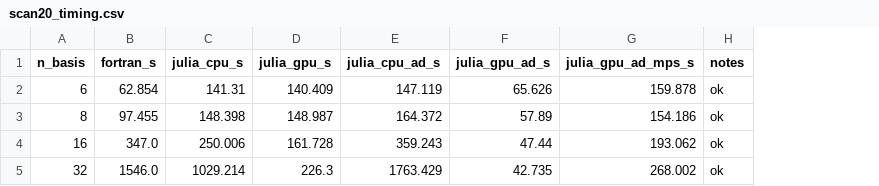
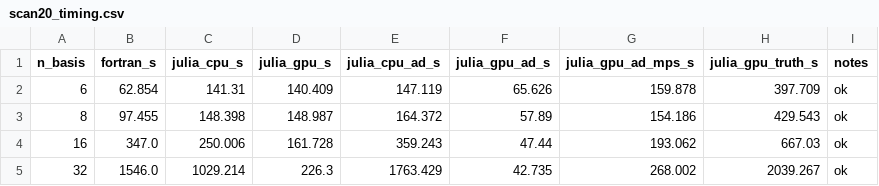
Before and after one commit to tomneiser/TJLFEP.jl, a CSV file: docs/plots/scan20_timing.csv, drawn as a sheet; the diff names each change by its address in the sheet, - before the commit and + after, or states it on an @@ line.

```diff
--- a/docs/plots/scan20_timing.csv
+++ b/docs/plots/scan20_timing.csv
+column H (julia_gpu_truth_s), rows 2-5: 397.709 | 429.543 | 667.03 | 2039.267
```
Also changed, not shown: 8 other files.
